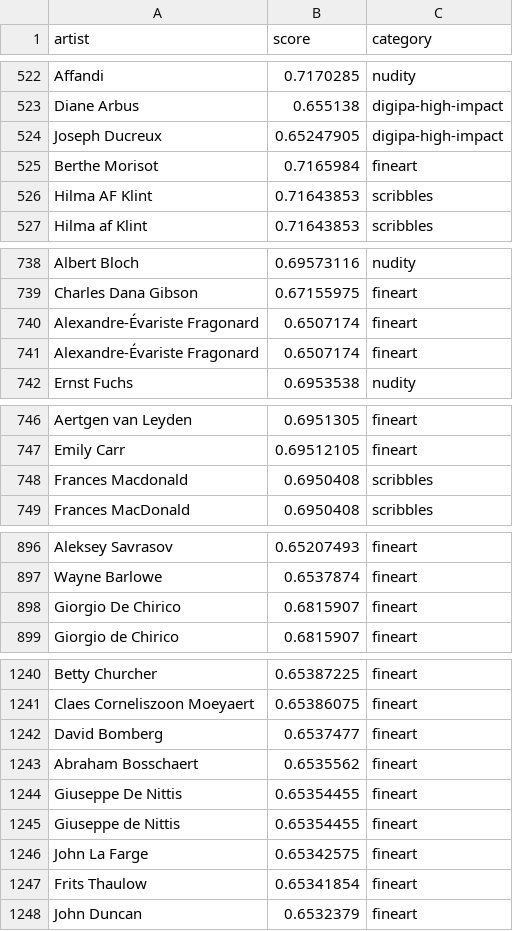
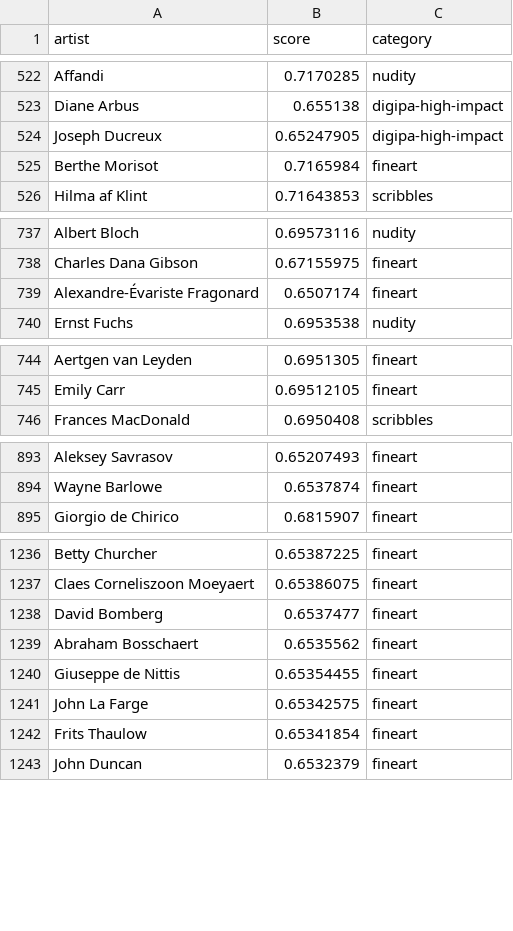
Before and after one commit to LHXCxyw/stable-diffusion-webui, a CSV file: artists.csv, drawn as a sheet; only a part is shown, gaps mark what is left out; the diff covers the shown part only.

```diff
--- a/artists.csv
+++ b/artists.csv
@@ -525,3 +525,2 @@ Joseph Ducreux,0.65247905,digipa-high-impact
 Berthe Morisot,0.7165984,fineart
-Hilma AF Klint,0.71643853,scribbles
 Hilma af Klint,0.71643853,scribbles
@@ -740,3 +739,2 @@ Charles Dana Gibson,0.67155975,fineart
 Alexandre-Évariste Fragonard,0.6507174,fineart
-Alexandre-Évariste Fragonard,0.6507174,fineart
 Ernst Fuchs,0.6953538,nudity
@@ -747,3 +745,2 @@ Aertgen van Leyden,0.6951305,fineart
 Emily Carr,0.69512105,fineart
-Frances Macdonald,0.6950408,scribbles
 Frances MacDonald,0.6950408,scribbles
@@ -897,3 +894,2 @@ Aleksey Savrasov,0.65207493,fineart
 Wayne Barlowe,0.6537874,fineart
-Giorgio De Chirico,0.6815907,fineart
 Giorgio de Chirico,0.6815907,fineart
@@ -1243,3 +1239,2 @@ David Bomberg,0.6537477,fineart
 Abraham Bosschaert,0.6535562,fineart
-Giuseppe De Nittis,0.65354455,fineart
 Giuseppe de Nittis,0.65354455,fineart
```
Also changed, not shown: 2 removed rows elsewhere in this file, 10 other files.
